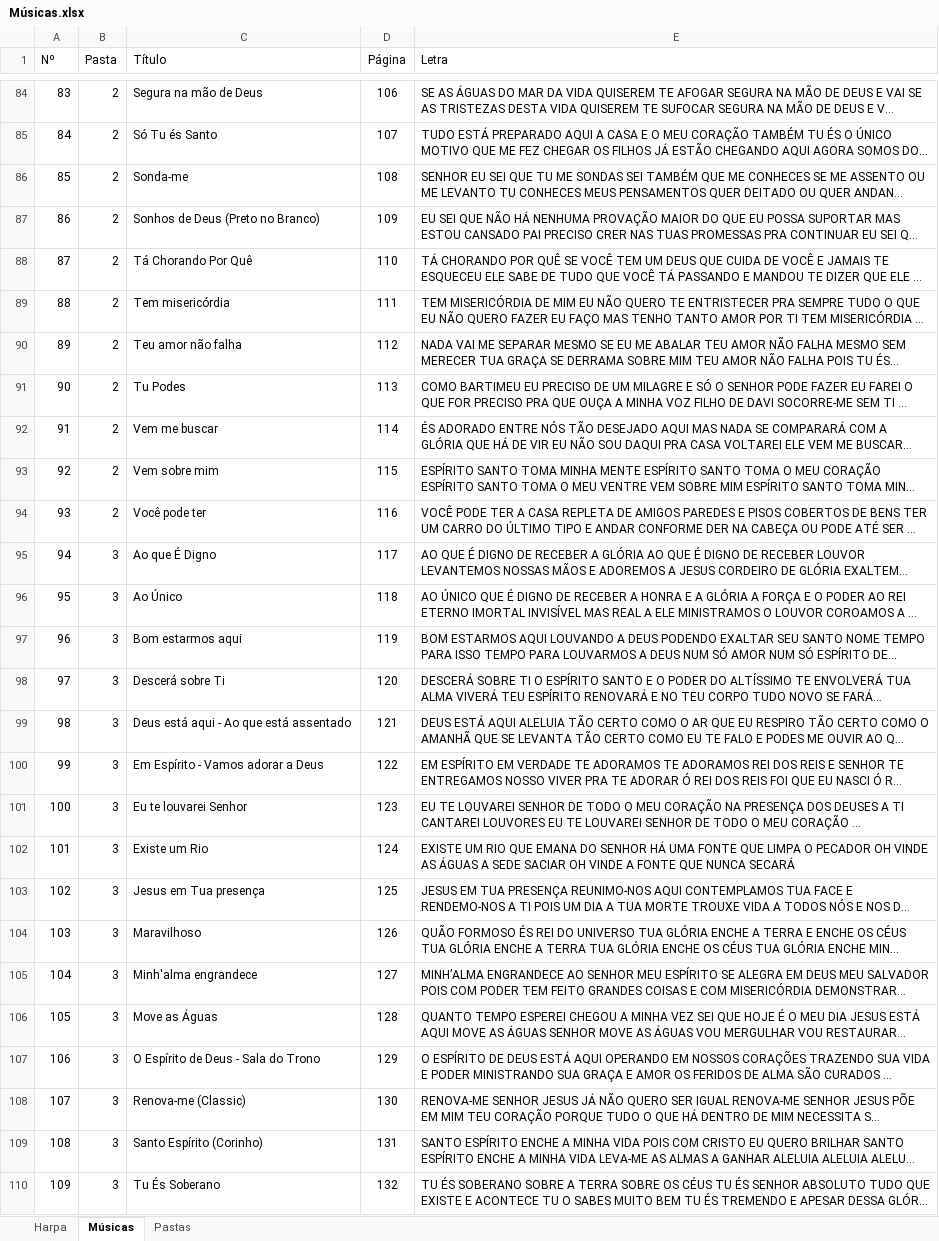
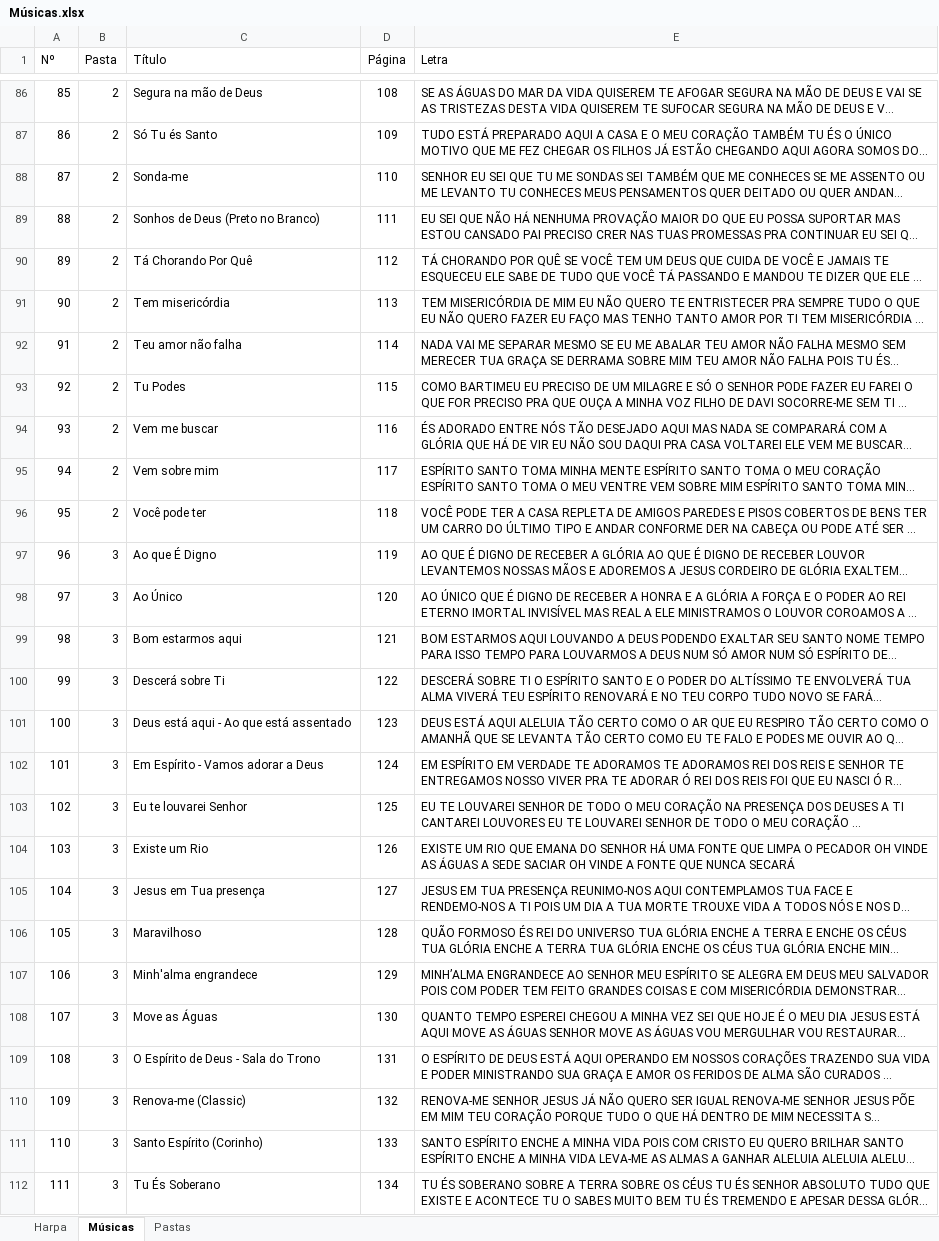
Before and after one commit to zepegm/roteiro-slides, an Excel workbook: Músicas.xlsx, sheet Músicas, drawn as a sheet; only a part is shown, gaps mark what is left out; long unchanged cells end in …; values as stored, in another font and other column widths than the file's, no borders; addresses are those after the commit; the diff covers the shown part only; the diff names each change by its address in the sheet, - before the commit and + after, or states it on an @@ line.

```diff
--- a/Músicas.xlsx (sheet Músicas)
+++ b/Músicas.xlsx (sheet Músicas)
@@ column A (Nº) renumbered from row 60 down @@
-D86 (Página): 106
+D86 (Página): 108
-D87 (Página): 107
+D87 (Página): 109
-D88 (Página): 108
+D88 (Página): 110
-D89 (Página): 109
+D89 (Página): 111
-D90 (Página): 110
+D90 (Página): 112
-D91 (Página): 111
+D91 (Página): 113
-D92 (Página): 112
+D92 (Página): 114
-D93 (Página): 113
+D93 (Página): 115
-D94 (Página): 114
+D94 (Página): 116
-D95 (Página): 115
+D95 (Página): 117
-D96 (Página): 116
+D96 (Página): 118
-D97 (Página): 117
+D97 (Página): 119
-D98 (Página): 118
+D98 (Página): 120
-D99 (Página): 119
+D99 (Página): 121
-D100 (Página): 120
+D100 (Página): 122
-D101 (Página): 121
+D101 (Página): 123
-D102 (Página): 122
+D102 (Página): 124
-D103 (Página): 123
+D103 (Página): 125
-D104 (Página): 124
+D104 (Página): 126
-D105 (Página): 125
+D105 (Página): 127
-D106 (Página): 126
+D106 (Página): 128
-D107 (Página): 127
+D107 (Página): 129
-D108 (Página): 128
+D108 (Página): 130
-D109 (Página): 129
+D109 (Página): 131
-D110 (Página): 130
+D110 (Página): 132
-D111 (Página): 131
+D111 (Página): 133
-D112 (Página): 132
+D112 (Página): 134
```
Also changed, not shown: 6 added rows and 416 edited cells elsewhere in this sheet, 3 other files.
